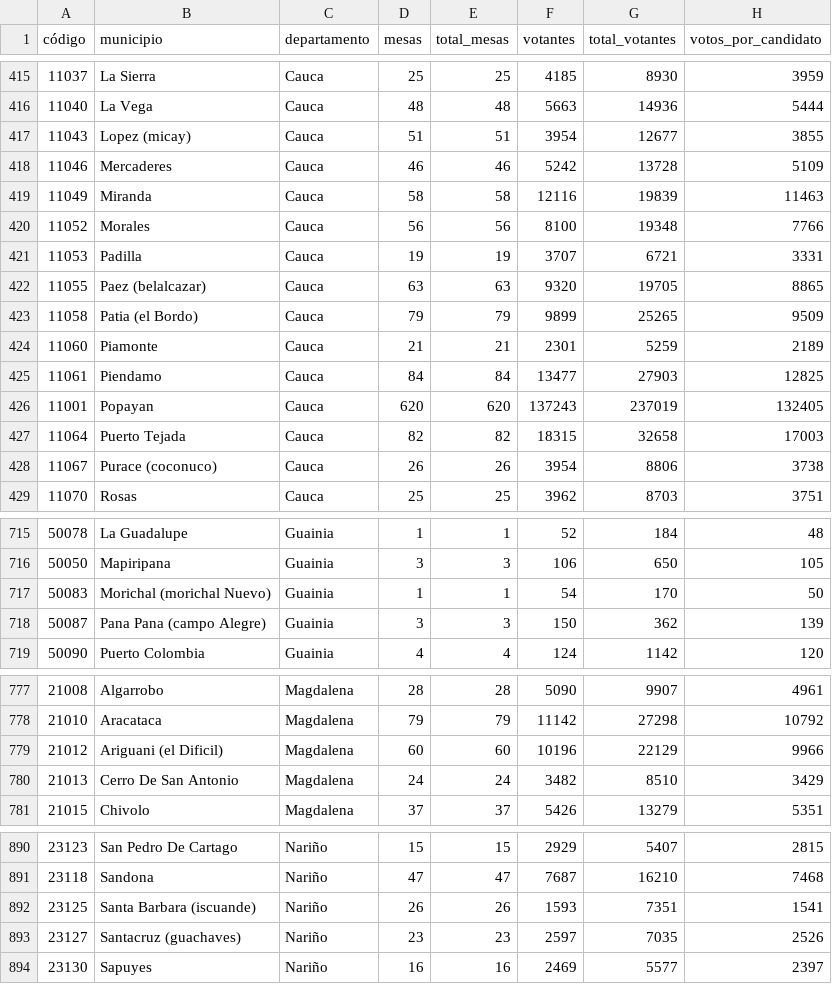
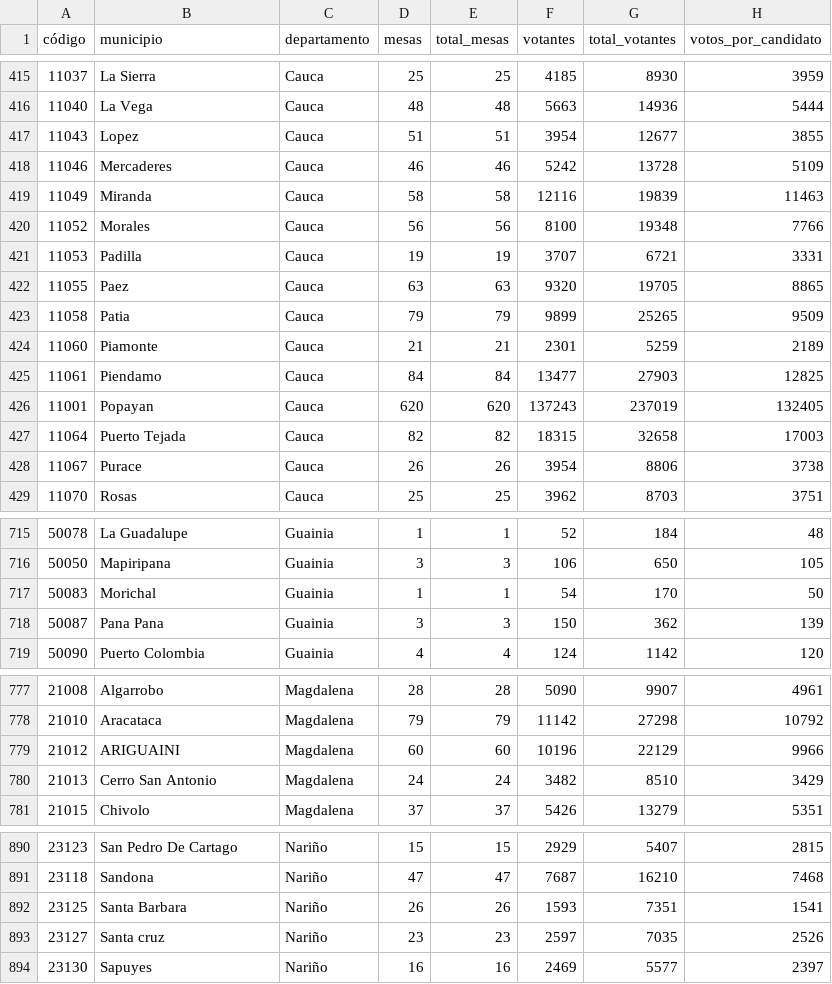
Before and after one commit to john-guerra/resultadosPrimeraVuelta2018, a CSV file: data/primera_vuelta_presidencial.csv, drawn as a sheet; only a part is shown, gaps mark what is left out; the diff covers the shown part only; the diff names each change by its address in the sheet, - before the commit and + after, or states it on an @@ line.

```diff
--- a/data/primera_vuelta_presidencial.csv
+++ b/data/primera_vuelta_presidencial.csv
-B417 (municipio): Lopez (micay)
+B417 (municipio): Lopez
-B422 (municipio): Paez (belalcazar)
+B422 (municipio): Paez
-B423 (municipio): Patia (el Bordo)
+B423 (municipio): Patia
-B428 (municipio): Purace (coconuco)
+B428 (municipio): Purace
-B717 (municipio): Morichal (morichal Nuevo)
+B717 (municipio): Morichal
-B718 (municipio): Pana Pana (campo Alegre)
+B718 (municipio): Pana Pana
-B779 (municipio): Ariguani (el Dificil)
+B779 (municipio): ARIGUAINI
-B780 (municipio): Cerro De San Antonio
+B780 (municipio): Cerro San Antonio
-B892 (municipio): Santa Barbara (iscuande)
+B892 (municipio): Santa Barbara
-B893 (municipio): Santacruz (guachaves)
+B893 (municipio): Santa cruz
```
Also changed, not shown: 54 edited cells elsewhere in this file, 5 other files.
